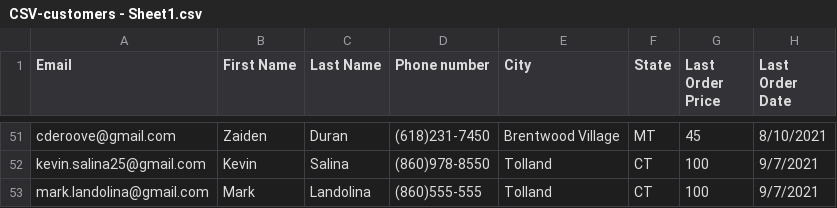
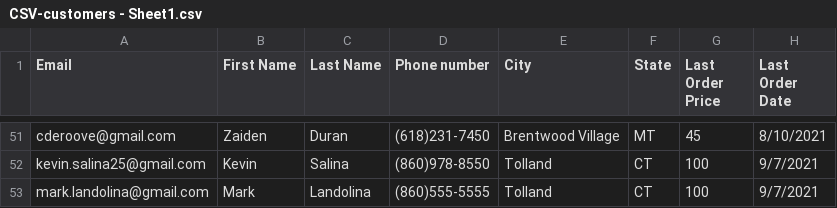
Before and after one commit to Open-Avenues-Foundation/P21020-1, a CSV file: resources/static/assets/mocks/CSV-customers - Sheet1.csv, drawn as a sheet; only a part is shown, gaps mark what is left out.

```diff
--- a/resources/static/assets/mocks/CSV-customers - Sheet1.csv
+++ b/resources/static/assets/mocks/CSV-customers - Sheet1.csv
@@ -52,2 +52,2 @@ cderoove@gmail.com,Zaiden,Duran,(618)231-7450,Brentwood Village,MT,45,8/10/2021
 kevin.salina25@gmail.com,Kevin,Salina,(860)978-8550,Tolland,CT,100,9/7/2021
-mark.landolina@gmail.com,Mark,Landolina,(860)555-555,Tolland,CT,100,9/7/2021
+mark.landolina@gmail.com,Mark,Landolina,(860)555-5555,Tolland,CT,100,9/7/2021
```
Also changed, not shown: 3 other files.
